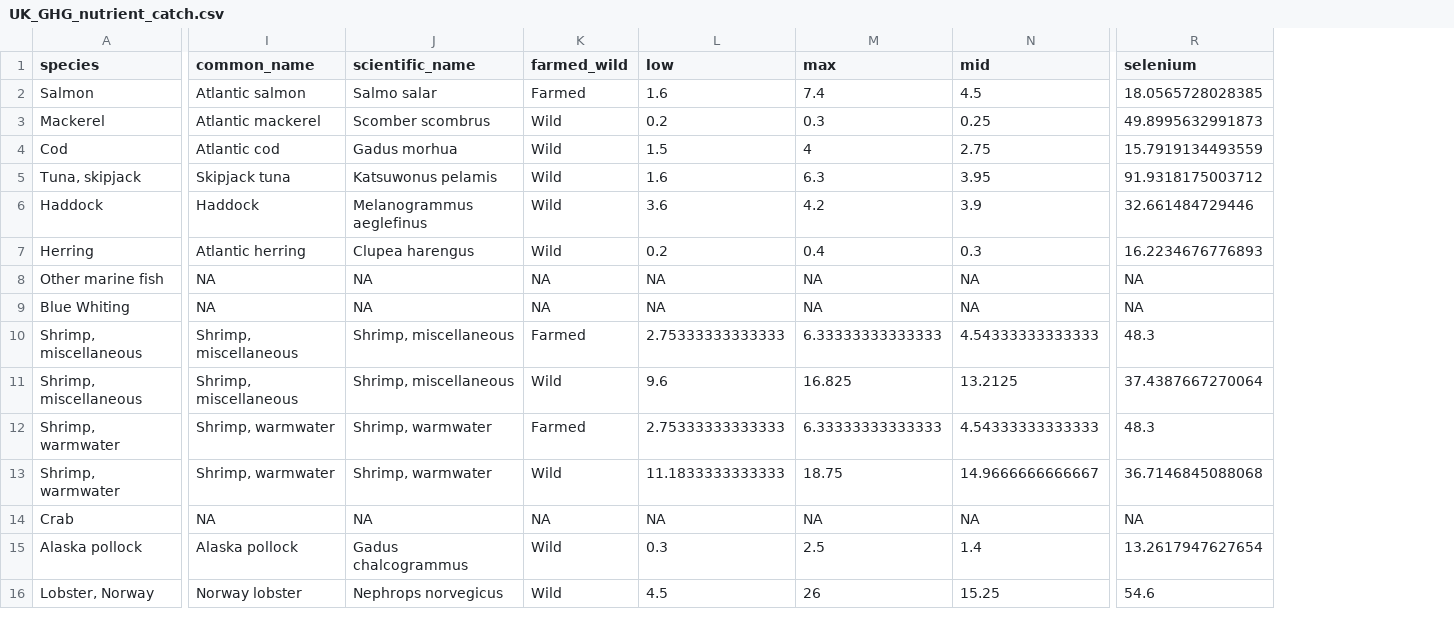
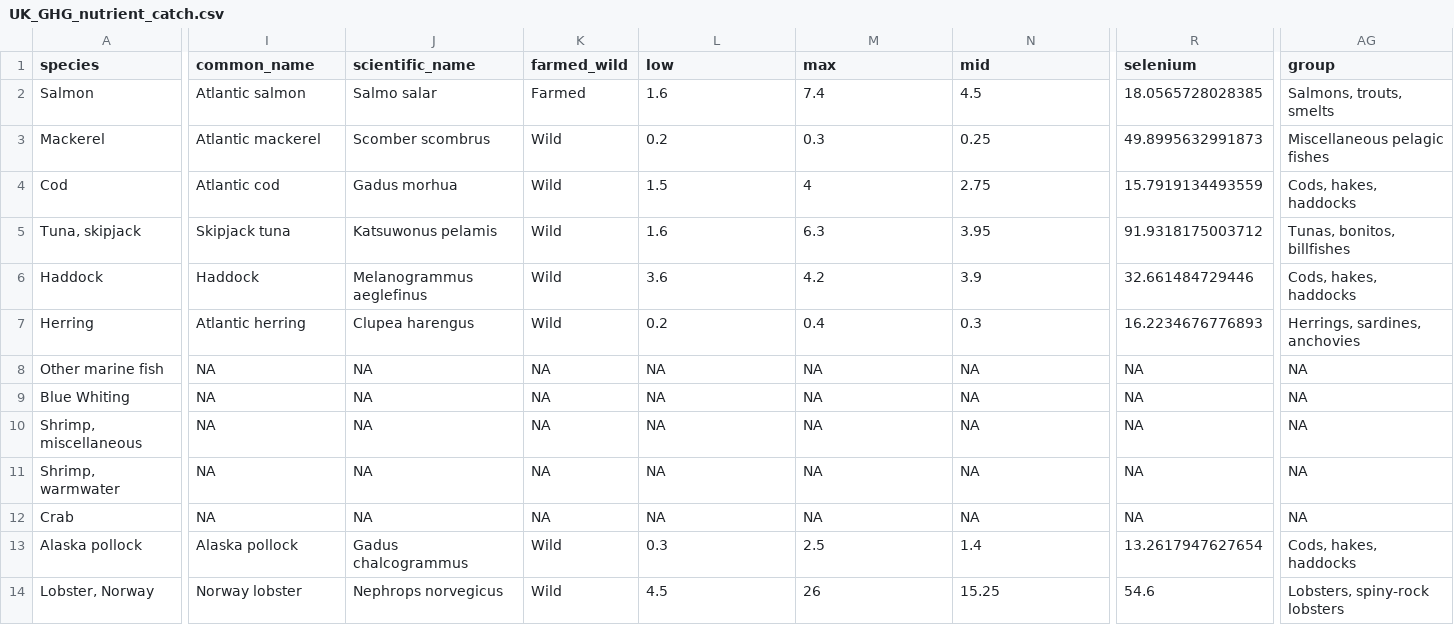
Before and after one commit to jpwrobinson/ghg, a CSV file: data/UK_GHG_nutrient_catch.csv, drawn as a sheet; only a part is shown, gaps mark what is left out; removed rows and columns are numbered as before the commit, all else as after; rows hold the shown columns only; the diff covers the shown part only; the diff names each change by its address in the sheet, - before the commit and + after, or states it on an @@ line.

Commit message:
fig1 species groups;

```diff
--- a/data/UK_GHG_nutrient_catch.csv
+++ b/data/UK_GHG_nutrient_catch.csv
+column AG (group), rows 2-14: Salmons, trouts, smelts | Miscellaneous pelagic fishes | Cods, hakes, haddocks | Tunas, bonitos, billfishes | Cods, hakes, haddocks | Herrings, sardines, anchovies | NA | NA | NA | NA | NA | Cods, hakes, haddocks | Lobsters, spiny-rock lobsters
-I10 (common_name): Shrimp, miscellaneous
+I10 (common_name): NA
-J10 (scientific_name): Shrimp, miscellaneous
+J10 (scientific_name): NA
-K10 (farmed_wild): Farmed
+K10 (farmed_wild): NA
-L10 (low): 2.75333333333333
+L10 (low): NA
-M10 (max): 6.33333333333333
+M10 (max): NA
-N10 (mid): 4.54333333333333
+N10 (mid): NA
-R10 (selenium): 48.3
+R10 (selenium): NA
-row 11: Shrimp, miscellaneous | Shrimp, miscellaneous | Shrimp, miscellaneous | Wild | 9.6 | 16.825 | 13.2125 | 37.4387667270064
-I11 (common_name): Shrimp, warmwater
+I11 (common_name): NA
-J11 (scientific_name): Shrimp, warmwater
+J11 (scientific_name): NA
-K11 (farmed_wild): Farmed
+K11 (farmed_wild): NA
-L11 (low): 2.75333333333333
+L11 (low): NA
-M11 (max): 6.33333333333333
+M11 (max): NA
-N11 (mid): 4.54333333333333
+N11 (mid): NA
-R11 (selenium): 48.3
+R11 (selenium): NA
-row 13: Shrimp, warmwater | Shrimp, warmwater | Shrimp, warmwater | Wild | 11.1833333333333 | 18.75 | 14.9666666666667 | 36.7146845088068
```
Also changed, not shown: 24 edited cells elsewhere in this file, 12 other files.
